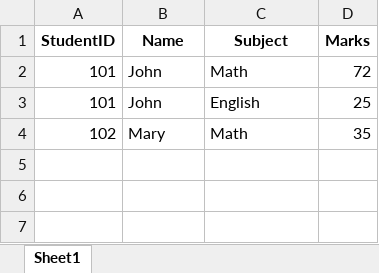
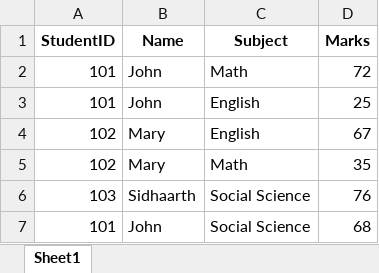
Before and after one commit to sid7367/ML-Chatbot, an Excel workbook: student_marks.xlsx, sheet Sheet1, drawn as a sheet; values as stored, in another font and other column widths than the file's, no borders; the diff names each change by its address in the sheet, - before the commit and + after, or states it on an @@ line.

Commit message:
Updates student marks spreadsheet
Refreshes the student marks data. This ensures the accuracy.

```diff
--- a/student_marks.xlsx (sheet Sheet1)
+++ b/student_marks.xlsx (sheet Sheet1)
+row 4: 102 | Mary | English | 67
+row 6: 103 | Sidhaarth | Social Science | 76
+row 7: 101 | John | Social Science | 68
```
